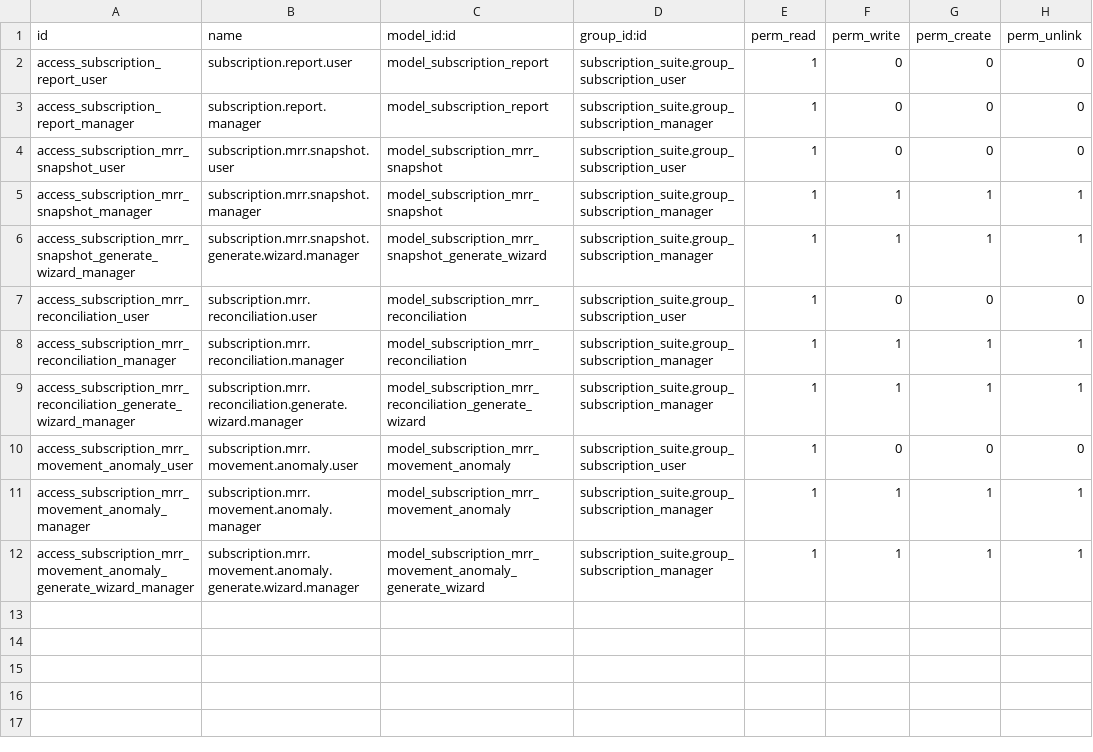
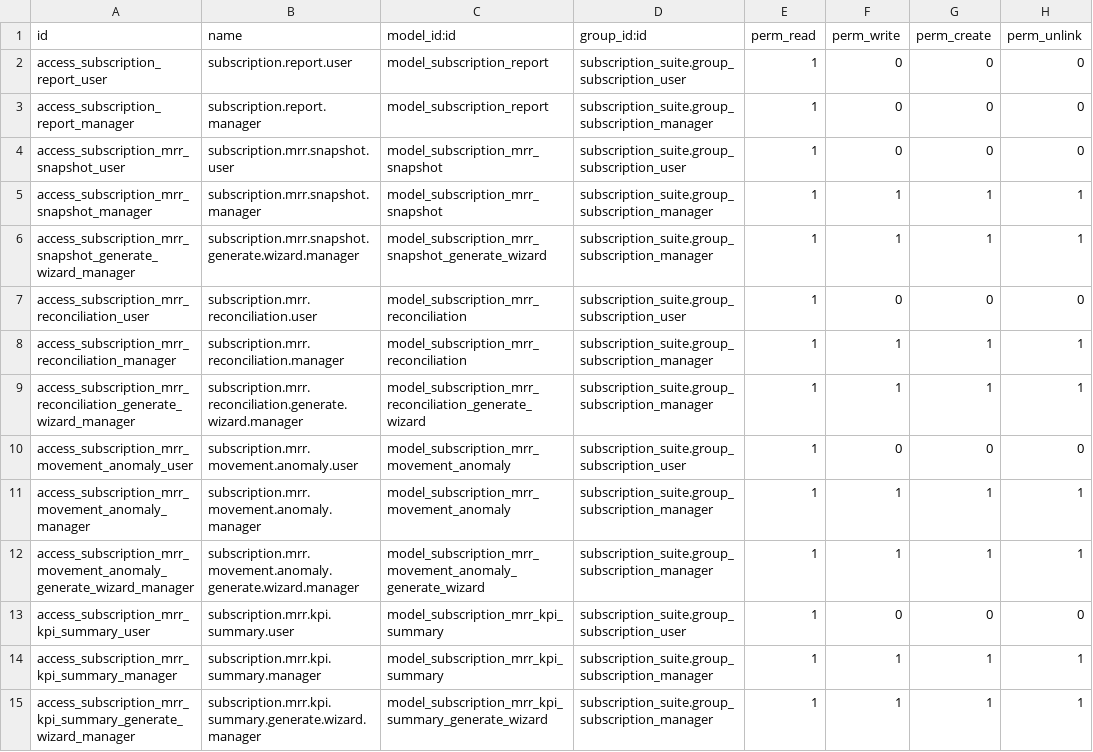
Before and after one commit to jgera/odoo-dev, a CSV file: versions/19.0/custom_addons/subscription_suite_reports/security/ir.model.access.csv, drawn as a sheet.

Commit message:
Add MRR KPI summary foundation

```diff
--- a/versions/19.0/custom_addons/subscription_suite_reports/security/ir.model.access.csv
+++ b/versions/19.0/custom_addons/subscription_suite_reports/security/ir.model.access.csv
@@ -12 +12,4 @@ access_subscription_mrr_movement_anomaly_manager,subscription.mrr.movement.anoma
 access_subscription_mrr_movement_anomaly_generate_wizard_manager,subscription.mrr.movement.anomaly.generate.wizard.manager,model_subscription_mrr_movement_anomaly_generate_wizard,subscription_suite.group_subscription_manager,1,1,1,1
+access_subscription_mrr_kpi_summary_user,subscription.mrr.kpi.summary.user,model_subscription_mrr_kpi_summary,subscription_suite.group_subscription_user,1,0,0,0
+access_subscription_mrr_kpi_summary_manager,subscription.mrr.kpi.summary.manager,model_subscription_mrr_kpi_summary,subscription_suite.group_subscription_manager,1,1,1,1
+access_subscription_mrr_kpi_summary_generate_wizard_manager,subscription.mrr.kpi.summary.generate.wizard.manager,model_subscription_mrr_kpi_summary_generate_wizard,subscription_suite.group_subscription_manager,1,1,1,1
```
Also changed, not shown: 21 other files.
